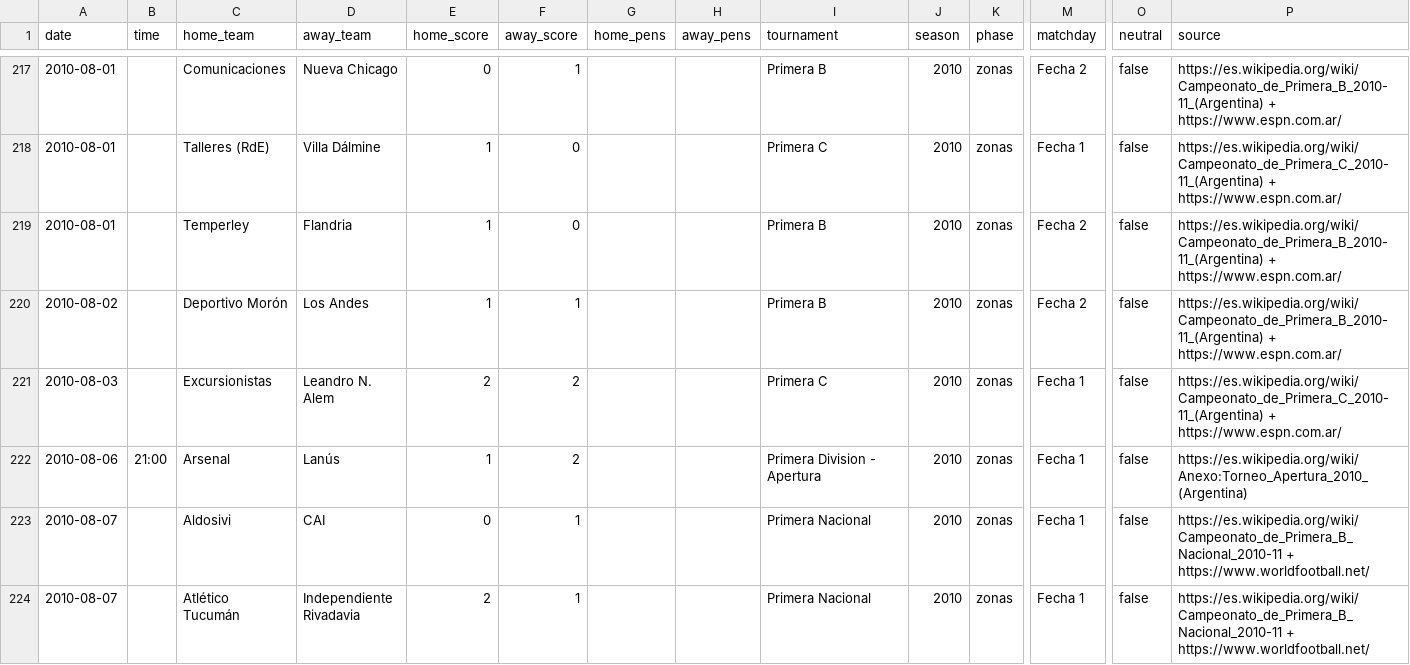
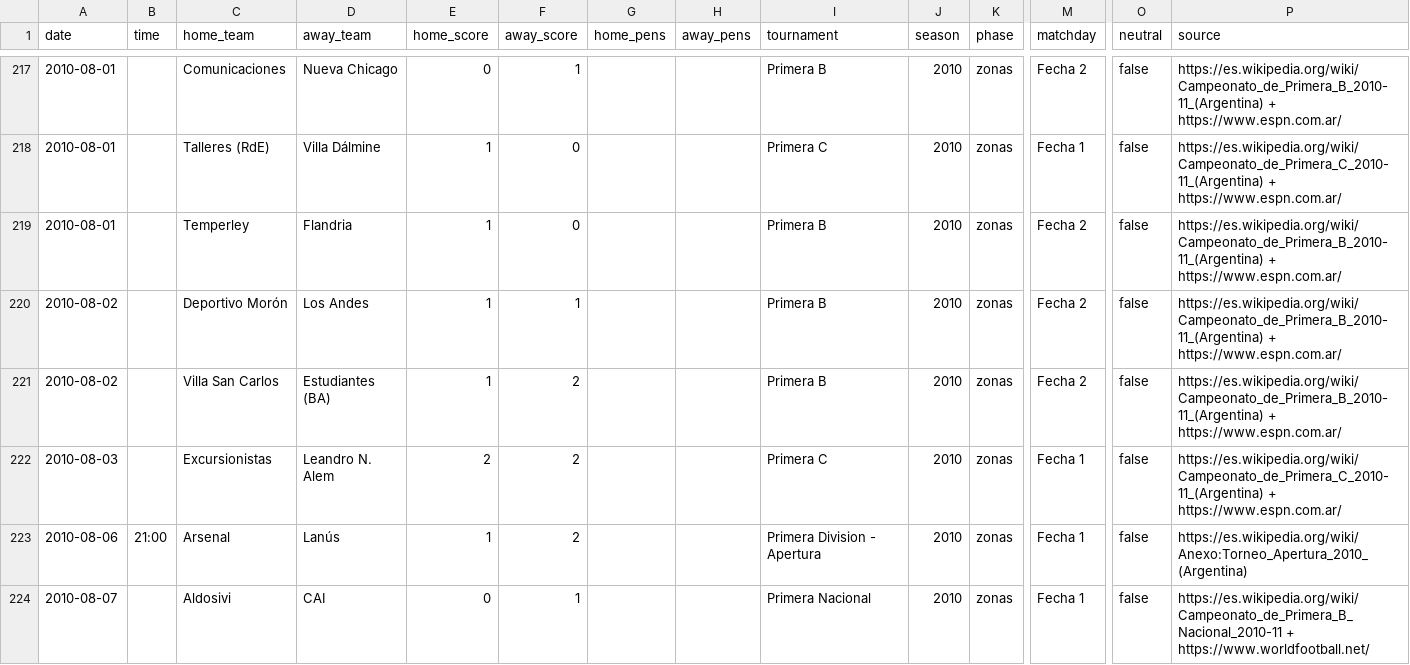
Before and after one commit to rhinoah/futbol-argentino-data, a CSV file: data/partidos-2010.csv, drawn as a sheet; only a part is shown, gaps mark what is left out; the shorter side is filled out with more unchanged rows; rows hold the shown columns only; the diff names each change by its address in the sheet, - before the commit and + after, or states it on an @@ line.

```diff
--- a/data/partidos-2010.csv
+++ b/data/partidos-2010.csv
+row 221: 2010-08-02 |  | Villa San Carlos | Estudiantes (BA) | 1 | 2 |  |  | Primera B | 2010 | zonas | Fecha 2 | false | https://es.wikipedia.org/wiki/Campeonato_de_Primera_B_2010-11_(Argentina) + https://www.espn.com.ar/
```
Also changed, not shown: data/sin-fecha/partidos-2010.csv, 3 other files.
